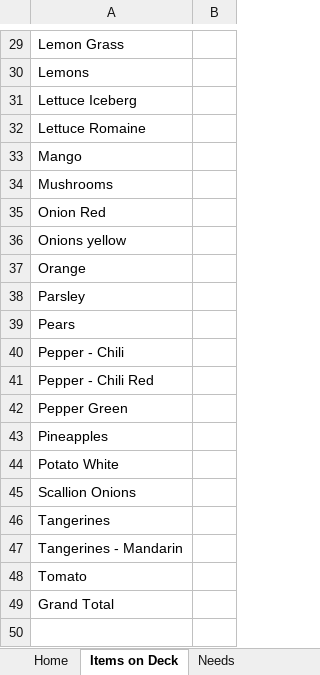
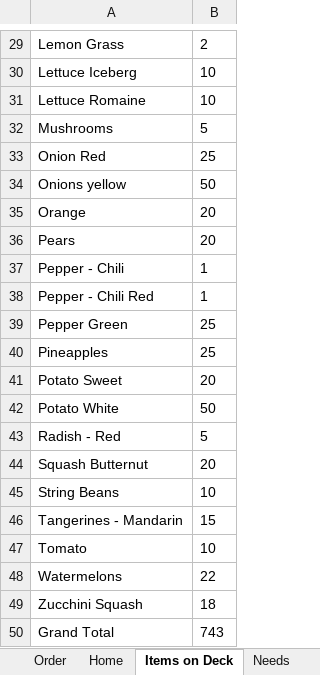
Before and after one commit to jiovinejr/VBAOrderProcessing, an Excel workbook: OrderProcessing.xlsm, sheet Items on Deck, drawn as a sheet; only a part is shown, gaps mark what is left out; values as stored, in another font and other column widths than the file's, no borders; removed rows and columns are numbered as before the commit, all else as after; the diff covers the shown part only; the diff names each change by its address in the sheet, - before the commit and + after, or states it on an @@ line.

Commit message:
Adding printing logic for full order and single item on double click. Also stating to add printing buttons

```diff
--- a/OrderProcessing.xlsm (sheet Items on Deck)
+++ b/OrderProcessing.xlsm (sheet Items on Deck)
-B29: (empty)
+B29: 2
-row 30: Lemons
-B30:B31: (empty)
+B30:B31: 10
-row 33: Mango
-B32: (empty)
+B32: 5
-B33: (empty)
+B33: 25
-B34: (empty)
+B34: 50
-B35: (empty)
+B35: 20
-row 38: Parsley
-B36: (empty)
+B36: 20
-B37:B38: (empty)
+B37:B38: 1
-B39:B40: (empty)
+B39:B40: 25
+row 41: Potato Sweet | 20
-B42: (empty)
+B42: 50
-row 45: Scallion Onions
-row 46: Tangerines
+row 43: Radish - Red | 5
+row 44: Squash Butternut | 20
+row 45: String Beans | 10
-B46: (empty)
+B46: 15
-B47: (empty)
+B47: 10
+row 48: Watermelons | 22
+row 49: Zucchini Squash | 18
-B50: (empty)
+B50: 743
```
Also changed, not shown: 9 added rows, 9 removed rows and 17 edited cells elsewhere in this sheet, other sheet tabs, charts or pictures, 13 other files.
